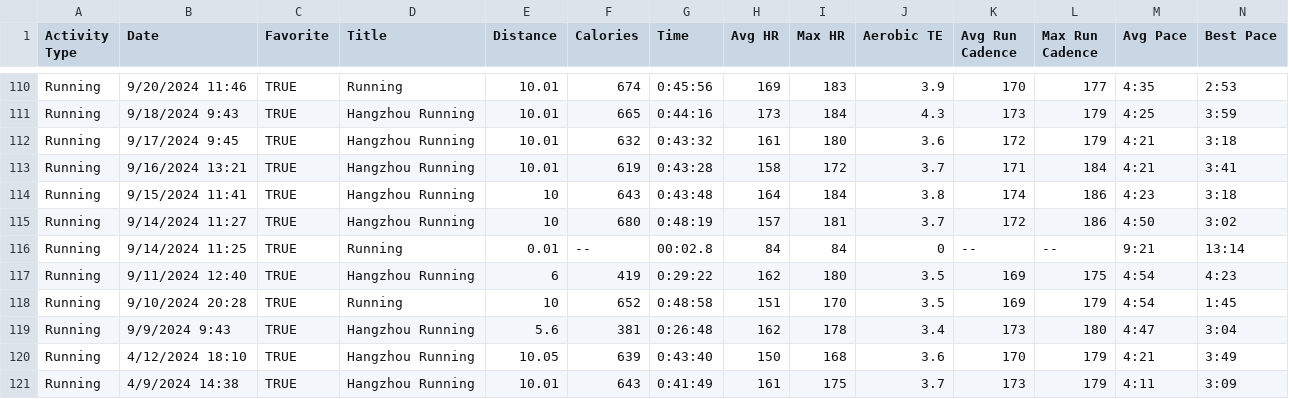
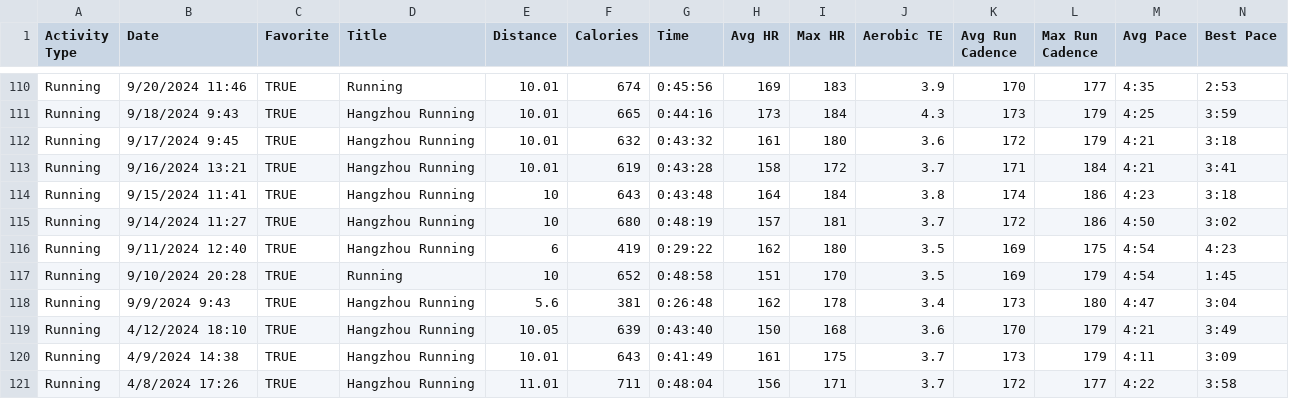
Before and after one commit to Sam-Halad/Hamsalad, a CSV file: garmin_activities_merged.csv, drawn as a sheet; only a part is shown, gaps mark what is left out; the shorter side is filled out with more unchanged rows; rows hold the shown columns only; the diff names each change by its address in the sheet, - before the commit and + after, or states it on an @@ line.

Commit message:
Add files via upload

```diff
--- a/garmin_activities_merged.csv
+++ b/garmin_activities_merged.csv
-row 116: Running | 9/14/2024 11:25 | TRUE | Running | 0.01 | -- | 00:02.8 | 84 | 84 | 0 | -- | -- | 9:21 | 13:14
```
